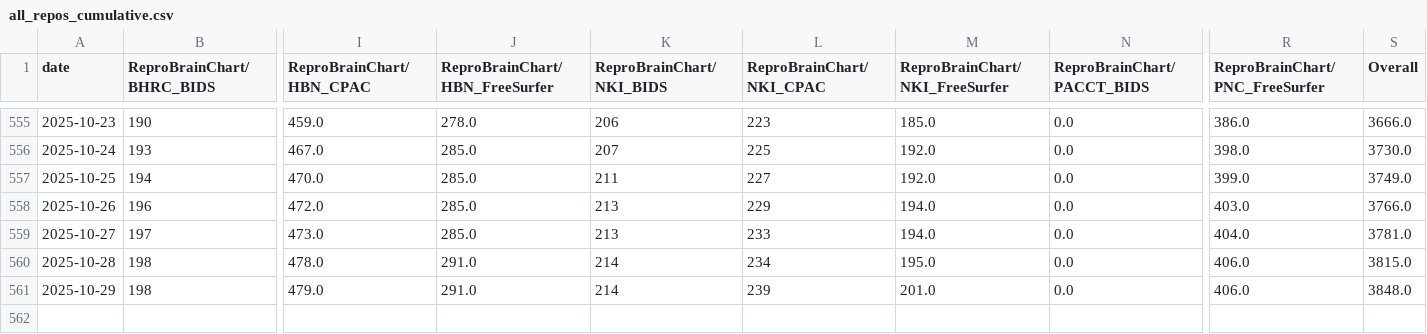
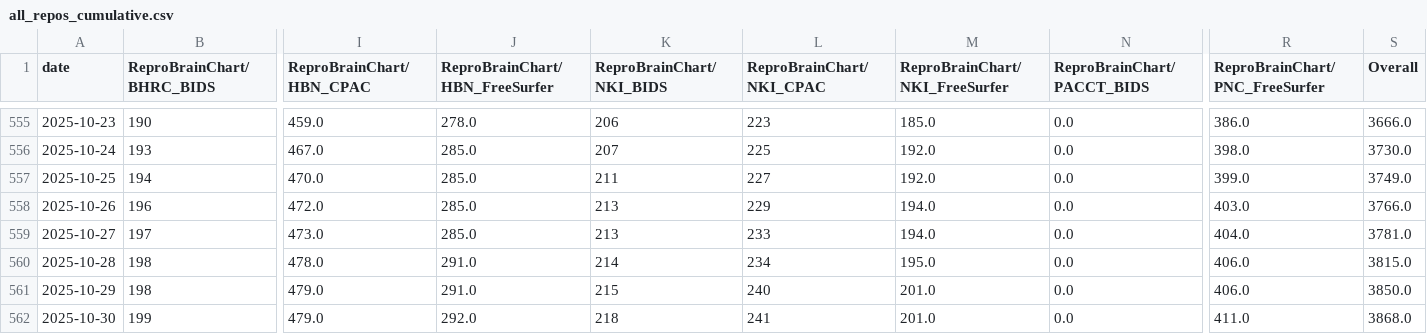
Before and after one commit to ReproBrainChart/ReproBrainChart.github.io, a CSV file: _data/clone-tracking/cumulative/all_repos_cumulative.csv, drawn as a sheet; only a part is shown, gaps mark what is left out; rows hold the shown columns only; the diff names each change by its address in the sheet, - before the commit and + after, or states it on an @@ line.

```diff
--- a/_data/clone-tracking/cumulative/all_repos_cumulative.csv
+++ b/_data/clone-tracking/cumulative/all_repos_cumulative.csv
-K561 (ReproBrainChart/NKI_BIDS): 214
+K561 (ReproBrainChart/NKI_BIDS): 215
-L561 (ReproBrainChart/NKI_CPAC): 239
+L561 (ReproBrainChart/NKI_CPAC): 240
-S561 (Overall): 3848.0
+S561 (Overall): 3850.0
+row 562: 2025-10-30 | 199 | 479.0 | 292.0 | 218 | 241 | 201.0 | 0.0 | 411.0 | 3868.0
```
Also changed, not shown: _data/clone-tracking/cumulative/ReproBrainChart_BHRC_BIDS_cum_clones.csv, _data/clone-tracking/cumulative/ReproBrainChart_BHRC_CPAC_cum_clones.csv, 32 other files.
